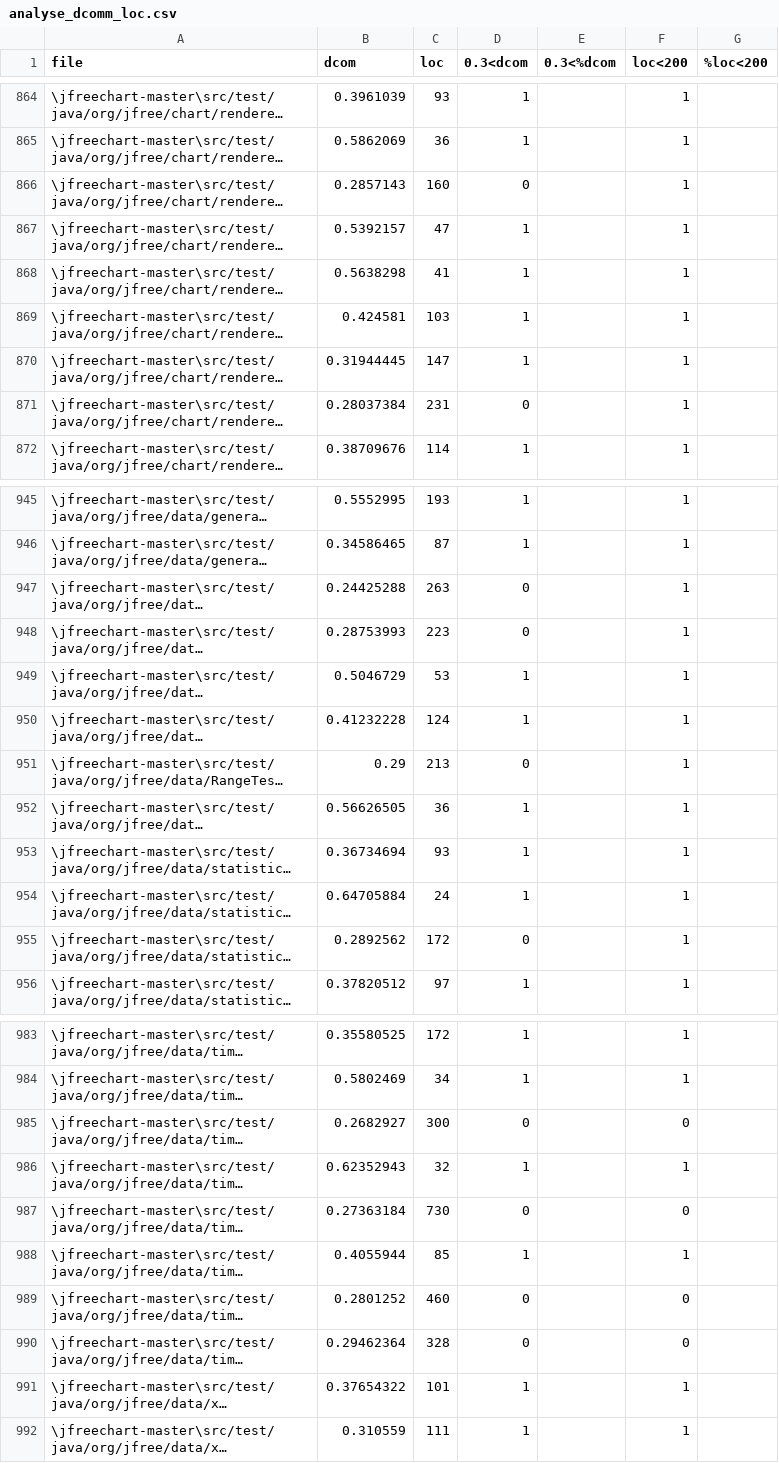
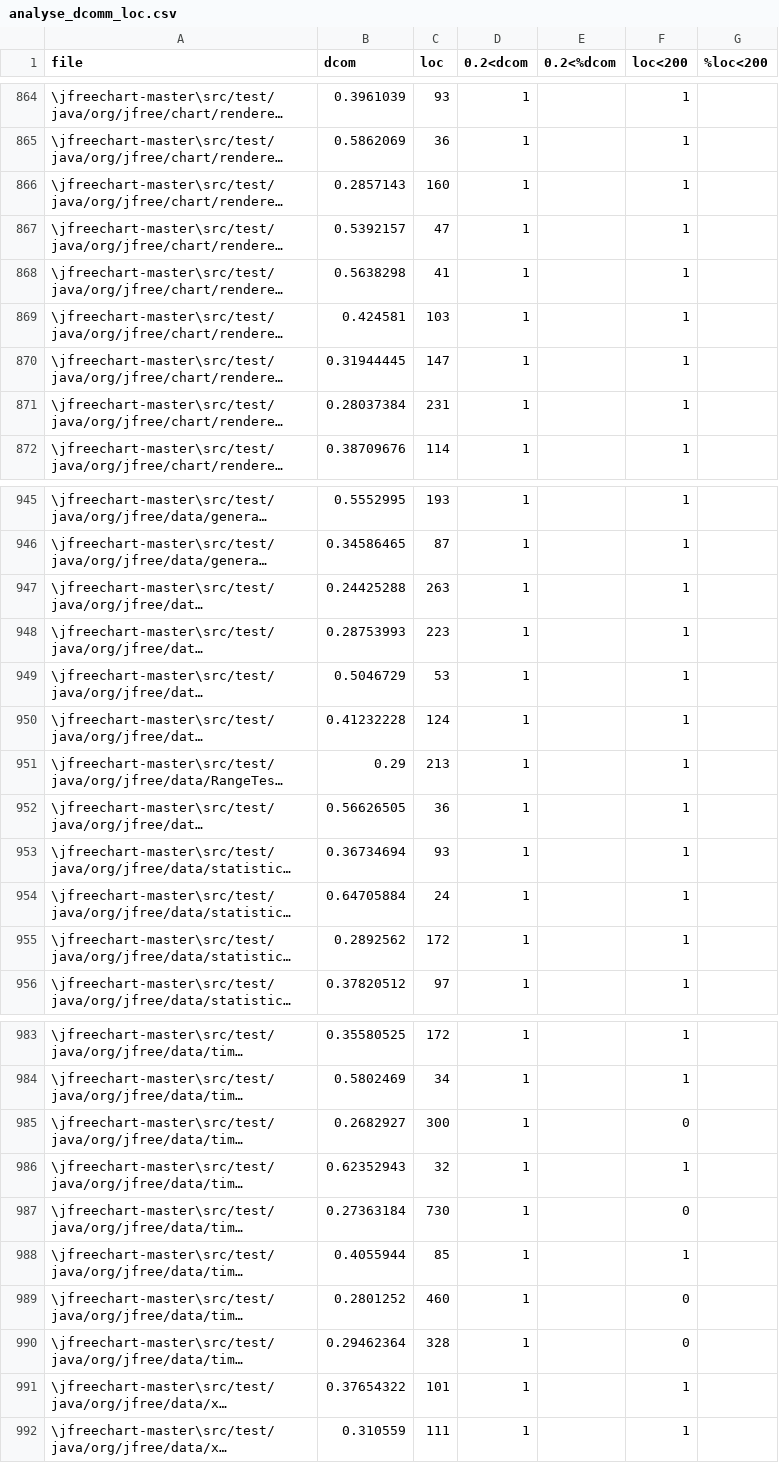
Before and after one commit to OliLC/IFT-3913_TP2, a CSV file: analyse_dcomm_loc.csv, drawn as a sheet; only a part is shown, gaps mark what is left out; long unchanged cells end in …; the diff covers the shown part only; the diff names each change by its address in the sheet, - before the commit and + after, or states it on an @@ line.

```diff
--- a/analyse_dcomm_loc.csv
+++ b/analyse_dcomm_loc.csv
-D1: 0.3<dcom
+D1: 0.2<dcom
-E1: 0.3<%dcom
+E1: 0.2<%dcom
-D866 (0.2<dcom): 0
+D866 (0.2<dcom): 1
-D871 (0.2<dcom): 0
+D871 (0.2<dcom): 1
-D947:D948 (0.2<dcom): 0
+D947:D948 (0.2<dcom): 1
-D951 (0.2<dcom): 0
+D951 (0.2<dcom): 1
-D955 (0.2<dcom): 0
+D955 (0.2<dcom): 1
-D985 (0.2<dcom): 0
+D985 (0.2<dcom): 1
-D987 (0.2<dcom): 0
+D987 (0.2<dcom): 1
-D989:D990 (0.2<dcom): 0
+D989:D990 (0.2<dcom): 1
```
Also changed, not shown: 32 edited cells elsewhere in this file, 2 other files.
